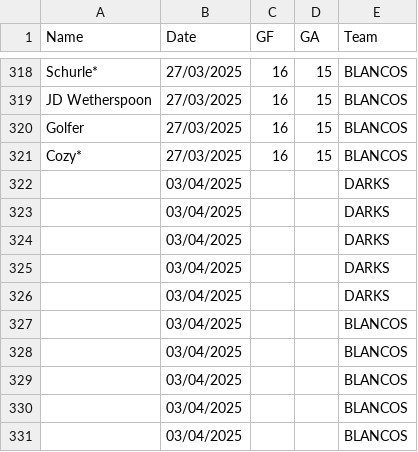
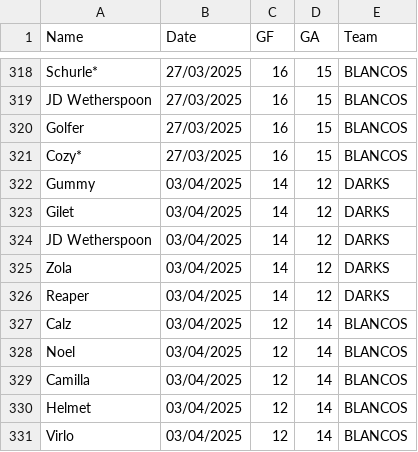
Before and after one commit to Deadlocked2/football_table, a CSV file: data/S3_results.csv, drawn as a sheet; only a part is shown, gaps mark what is left out; removed rows and columns are numbered as before the commit, all else as after; the diff names each change by its address in the sheet, - before the commit and + after, or states it on an @@ line.

```diff
--- a/data/S3_results.csv
+++ b/data/S3_results.csv
-row 322:  | 03/04/2025 |  |  | DARKS
-row 323:  | 03/04/2025 |  |  | DARKS
-row 324:  | 03/04/2025 |  |  | DARKS
-row 325:  | 03/04/2025 |  |  | DARKS
-row 326:  | 03/04/2025 |  |  | DARKS
-row 327:  | 03/04/2025 |  |  | BLANCOS
-row 328:  | 03/04/2025 |  |  | BLANCOS
-row 329:  | 03/04/2025 |  |  | BLANCOS
-row 330:  | 03/04/2025 |  |  | BLANCOS
-row 331:  | 03/04/2025 |  |  | BLANCOS
+row 322: Gummy | 03/04/2025 | 14 | 12 | DARKS
+row 323: Gilet | 03/04/2025 | 14 | 12 | DARKS
+row 324: JD Wetherspoon | 03/04/2025 | 14 | 12 | DARKS
+row 325: Zola | 03/04/2025 | 14 | 12 | DARKS
+row 326: Reaper | 03/04/2025 | 14 | 12 | DARKS
+row 327: Calz | 03/04/2025 | 12 | 14 | BLANCOS
+row 328: Noel | 03/04/2025 | 12 | 14 | BLANCOS
+row 329: Camilla | 03/04/2025 | 12 | 14 | BLANCOS
+row 330: Helmet | 03/04/2025 | 12 | 14 | BLANCOS
+row 331: Virlo | 03/04/2025 | 12 | 14 | BLANCOS
```
Also changed, not shown: outputs/bumpchart.csv, outputs/bumpchart_t.csv, 2 other files.
